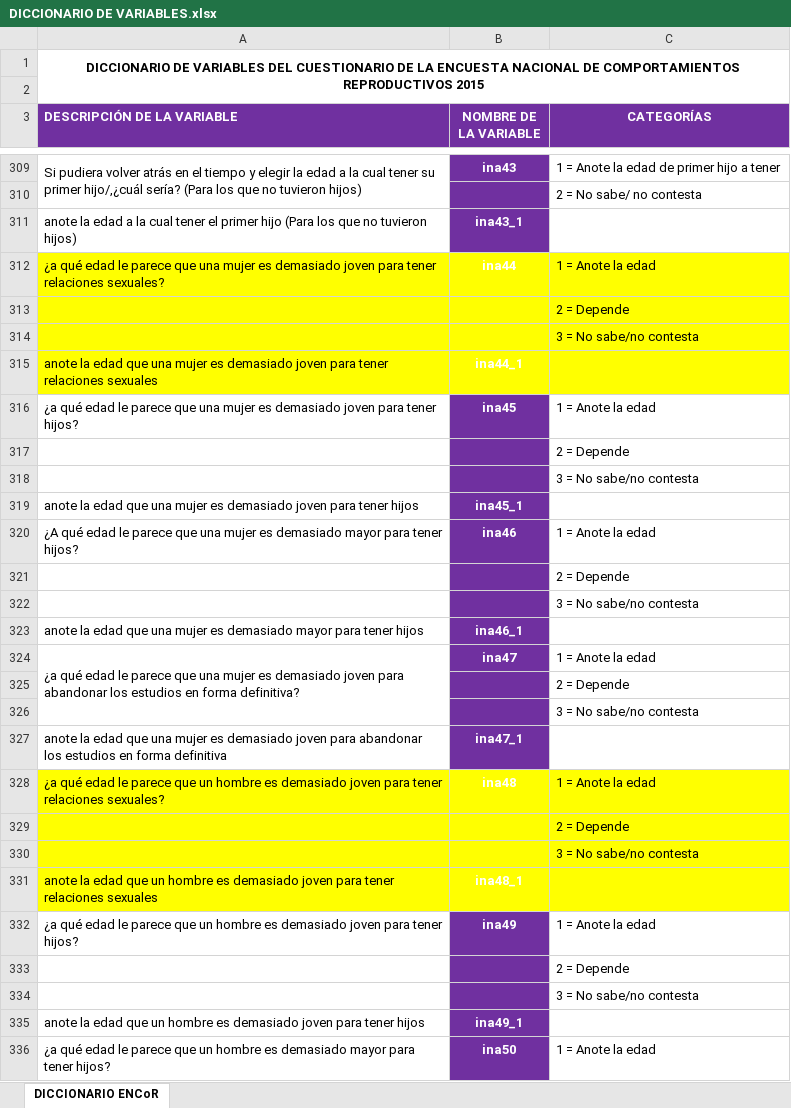
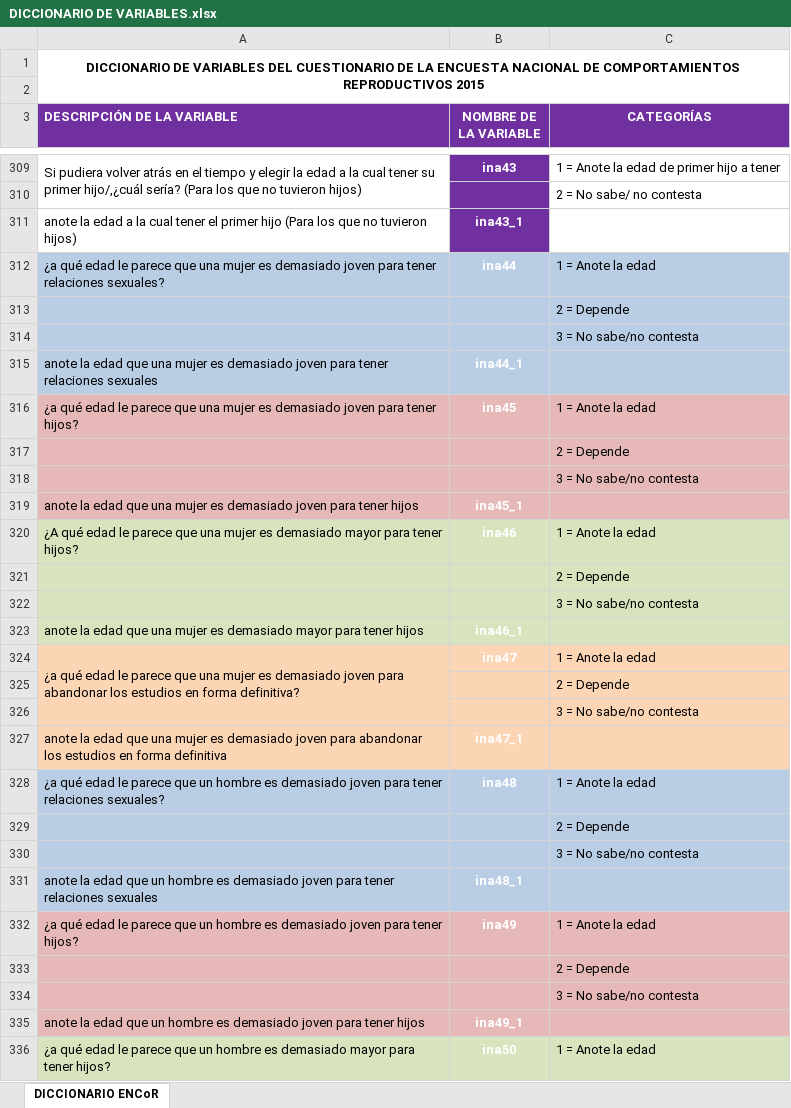
Before and after one commit to UnaImagen/UnaImagen, an Excel workbook: DataBases/ENCoR/DICCIONARIO DE VARIABLES.xlsx, sheet DICCIONARIO ENCoR, drawn as a sheet; only a part is shown, gaps mark what is left out; values as stored, in another font and other column widths than the file's, no borders; the diff covers the shown part only; the diff names each change by its address in the sheet, - before the commit and + after, or states it on an @@ line.

Commit message:
update

```diff
--- a/DataBases/ENCoR/DICCIONARIO DE VARIABLES.xlsx (sheet DICCIONARIO ENCoR)
+++ b/DataBases/ENCoR/DICCIONARIO DE VARIABLES.xlsx (sheet DICCIONARIO ENCoR)
-A312:C315 fill: #FFFF00
+A312:C315 fill: #B9CDE5
-A316:A319 fill: none
+A316:A319 fill: #E6B9B8
-B316:B319 fill: #7030A0
+B316:B319 fill: #E6B9B8
-C316:C319 fill: none
+C316:C319 fill: #E6B9B8
-A320:A323 fill: none
+A320:A323 fill: #D7E4BD
-B320:B323 fill: #7030A0
+B320:B323 fill: #D7E4BD
-C320:C323 fill: none
+C320:C323 fill: #D7E4BD
-A324:A327 fill: none
+A324:A327 fill: #FCD5B5
-B324:B327 fill: #7030A0
+B324:B327 fill: #FCD5B5
-C324:C327 fill: none
+C324:C327 fill: #FCD5B5
-A328:C331 fill: #FFFF00
+A328:C331 fill: #B9CDE5
-A332:A335 fill: none
+A332:A335 fill: #E6B9B8
-B332:B335 fill: #7030A0
+B332:B335 fill: #E6B9B8
-C332:C335 fill: none
+C332:C335 fill: #E6B9B8
-A336 fill: none
+A336 fill: #D7E4BD
-B336 fill: #7030A0
+B336 fill: #D7E4BD
-C336 fill: none
+C336 fill: #D7E4BD
```
Also changed, not shown: cell formats elsewhere in this sheet.
